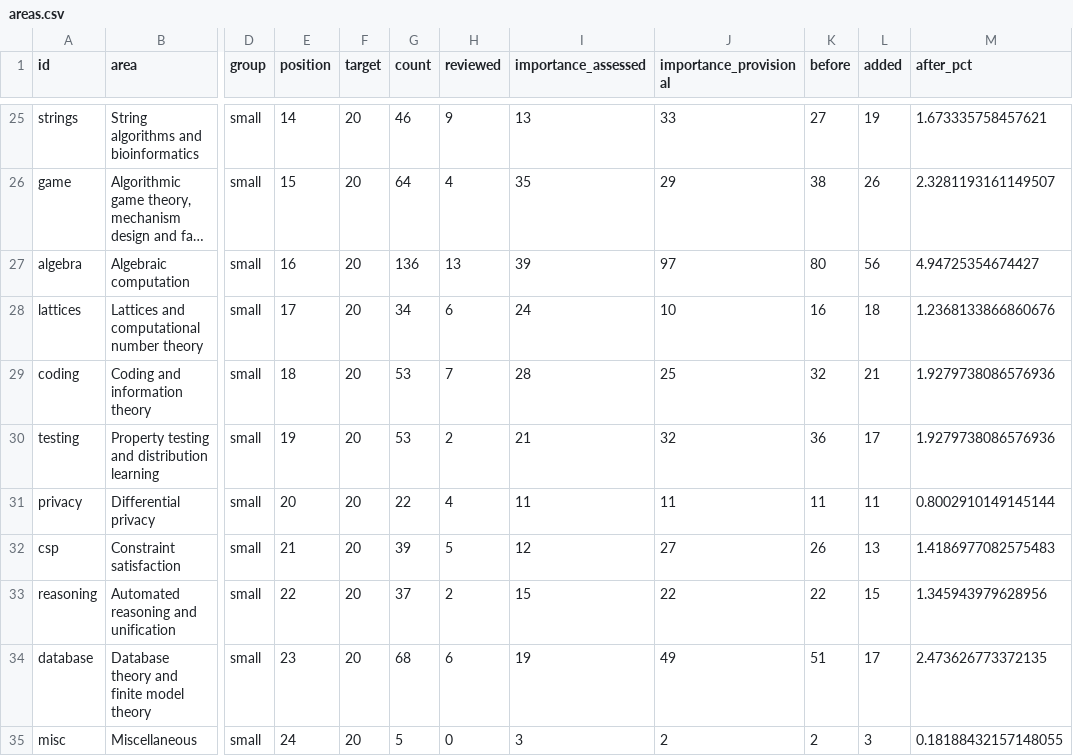
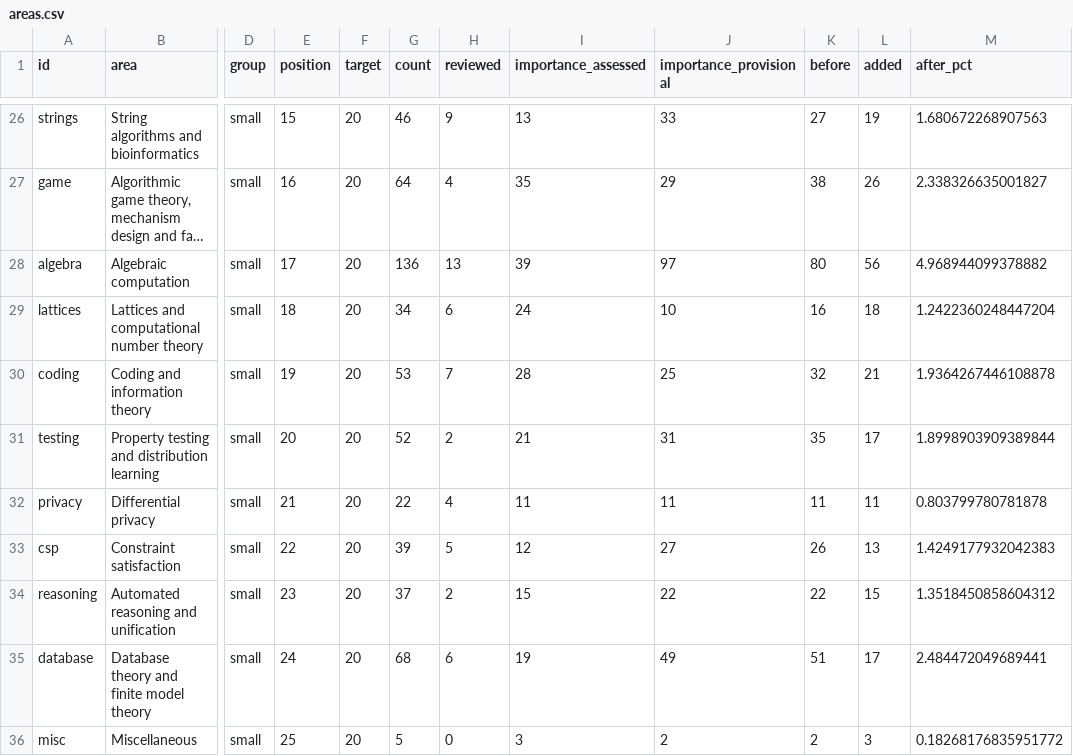
Before and after one commit to vaclavrozhon/atlas, a CSV file: areas.csv, drawn as a sheet; only a part is shown, gaps mark what is left out; long unchanged cells end in …; addresses are those after the commit; the diff covers the shown part only; the diff names each change by its address in the sheet, - before the commit and + after, or states it on an @@ line.

```diff
--- a/areas.csv
+++ b/areas.csv
-E26 (position): 14
+E26 (position): 15
-M26 (after_pct): 1.673335758457621
+M26 (after_pct): 1.680672268907563
-E27 (position): 15
+E27 (position): 16
-M27 (after_pct): 2.3281193161149507
+M27 (after_pct): 2.338326635001827
-E28 (position): 16
+E28 (position): 17
-M28 (after_pct): 4.94725354674427
+M28 (after_pct): 4.968944099378882
-E29 (position): 17
+E29 (position): 18
-M29 (after_pct): 1.2368133866860676
+M29 (after_pct): 1.2422360248447204
-E30 (position): 18
+E30 (position): 19
-M30 (after_pct): 1.9279738086576936
+M30 (after_pct): 1.9364267446108878
-E31 (position): 19
+E31 (position): 20
-G31 (count): 53
+G31 (count): 52
-J31 (importance_provisional): 32
+J31 (importance_provisional): 31
-K31 (before): 36
+K31 (before): 35
-M31 (after_pct): 1.9279738086576936
+M31 (after_pct): 1.8998903909389844
-E32 (position): 20
+E32 (position): 21
-M32 (after_pct): 0.8002910149145144
+M32 (after_pct): 0.803799780781878
-E33 (position): 21
+E33 (position): 22
-M33 (after_pct): 1.4186977082575483
+M33 (after_pct): 1.4249177932042383
-E34 (position): 22
+E34 (position): 23
-M34 (after_pct): 1.345943979628956
+M34 (after_pct): 1.3518450858604312
-E35 (position): 23
+E35 (position): 24
-M35 (after_pct): 2.473626773372135
+M35 (after_pct): 2.484472049689441
-E36 (position): 24
+E36 (position): 25
-M36 (after_pct): 0.18188432157148055
+M36 (after_pct): 0.18268176835951772
```
Also changed, not shown: 1 added row and 61 edited cells elsewhere in this file, sources.csv, 18 other files.
